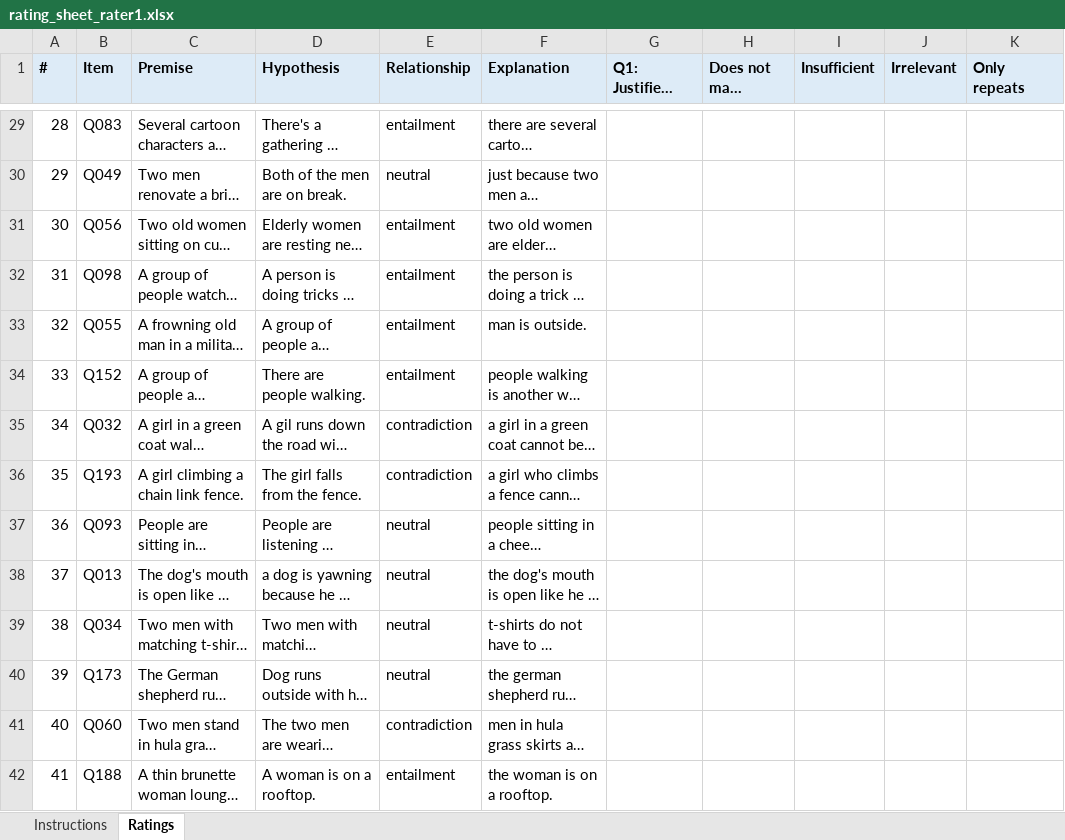
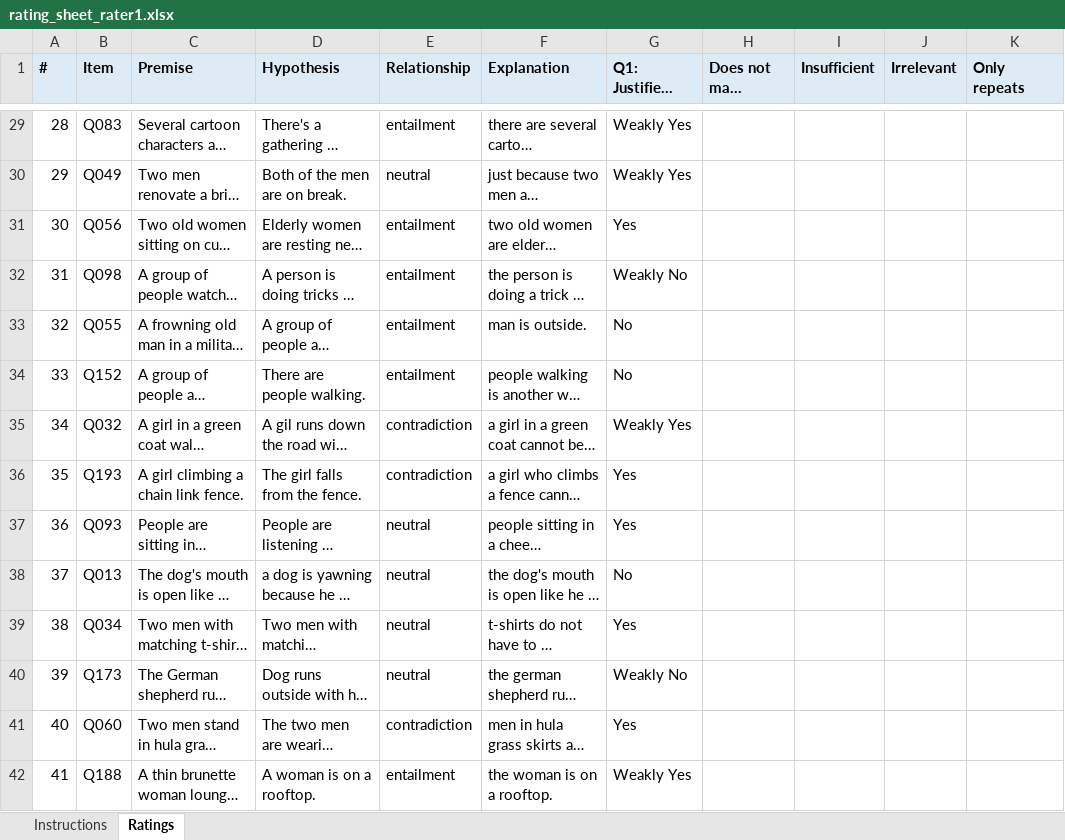
Before and after one commit to Aman14o5/BTech-Project, an Excel workbook: human_rating/rating_sheet_rater1.xlsx, sheet Ratings, drawn as a sheet; only a part is shown, gaps mark what is left out; long unchanged cells end in …; values as stored, in another font and other column widths than the file's, no borders; the diff covers the shown part only; the diff names each change by its address in the sheet, - before the commit and + after, or states it on an @@ line.

```diff
--- a/human_rating/rating_sheet_rater1.xlsx (sheet Ratings)
+++ b/human_rating/rating_sheet_rater1.xlsx (sheet Ratings)
-G29:G30 (Q1: Justifies? (required)): (empty)
+G29:G30 (Q1: Justifies? (required)): Weakly Yes
-G31 (Q1: Justifies? (required)): (empty)
+G31 (Q1: Justifies? (required)): Yes
-G32 (Q1: Justifies? (required)): (empty)
+G32 (Q1: Justifies? (required)): Weakly No
-G33:G34 (Q1: Justifies? (required)): (empty)
+G33:G34 (Q1: Justifies? (required)): No
-G35 (Q1: Justifies? (required)): (empty)
+G35 (Q1: Justifies? (required)): Weakly Yes
-G36:G37 (Q1: Justifies? (required)): (empty)
+G36:G37 (Q1: Justifies? (required)): Yes
-G38 (Q1: Justifies? (required)): (empty)
+G38 (Q1: Justifies? (required)): No
-G39 (Q1: Justifies? (required)): (empty)
+G39 (Q1: Justifies? (required)): Yes
-G40 (Q1: Justifies? (required)): (empty)
+G40 (Q1: Justifies? (required)): Weakly No
-G41 (Q1: Justifies? (required)): (empty)
+G41 (Q1: Justifies? (required)): Yes
-G42 (Q1: Justifies? (required)): (empty)
+G42 (Q1: Justifies? (required)): Weakly Yes
```
Also changed, not shown: 186 edited cells elsewhere in this sheet, human_rating/rating_sheet_rater2.xlsx, human_rating/rating_sheet_rater3.xlsx, 5 other files.
